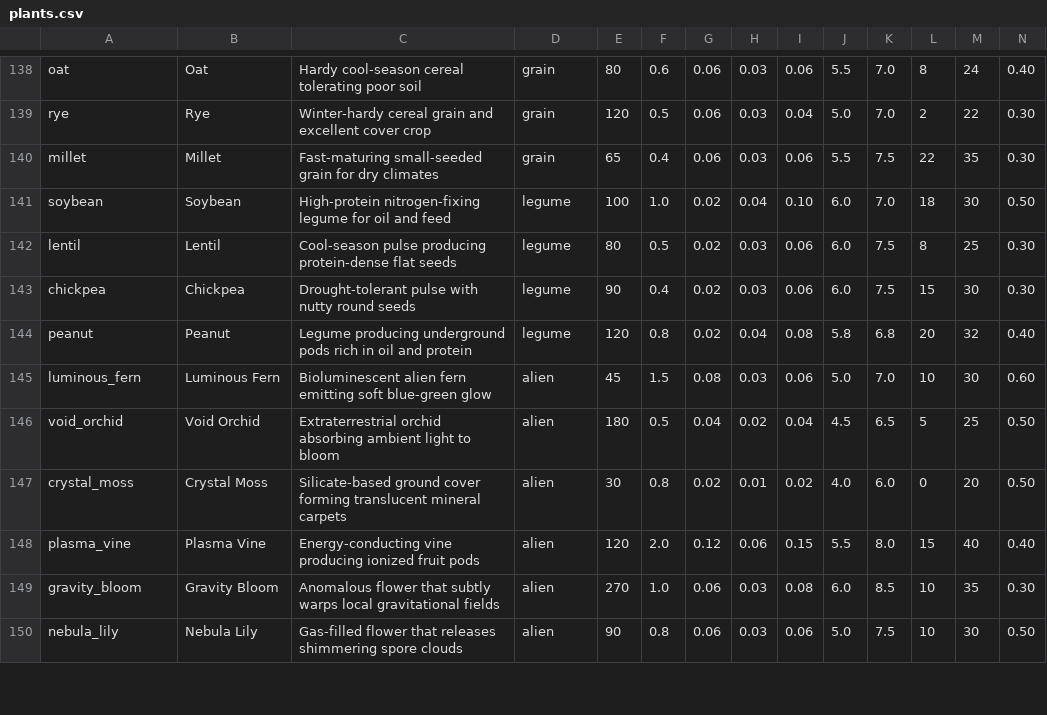
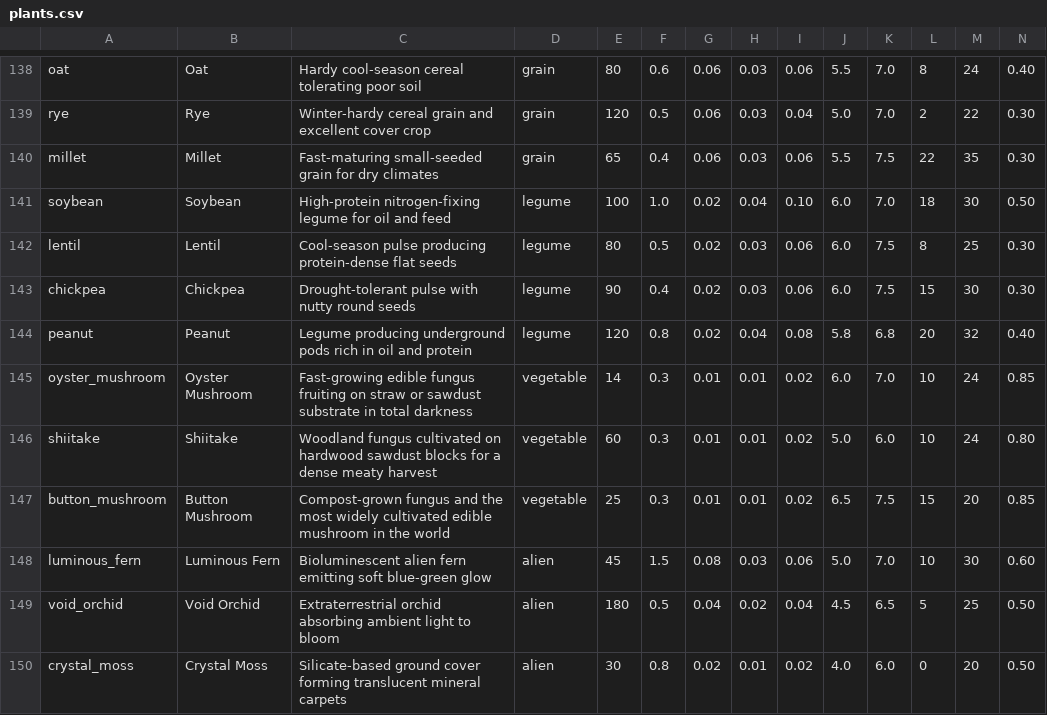
Before and after one commit to Shaostoul/Humanity, a CSV file: data/plants.csv, drawn as a sheet; only a part is shown, gaps mark what is left out; the shorter side is filled out with more unchanged rows; rows hold the shown columns only; the diff names each change by its address in the sheet, - before the commit and + after, or states it on an @@ line.

```diff
--- a/data/plants.csv
+++ b/data/plants.csv
+row 145: oyster_mushroom | Oyster Mushroom | Fast-growing edible fungus fruiting on straw or sawdust substrate in total darkness | vegetable | 14 | 0.3 | 0.01 | 0.01 | 0.02 | 6.0 | 7.0 | 10 | 24 | 0.85
+row 146: shiitake | Shiitake | Woodland fungus cultivated on hardwood sawdust blocks for a dense meaty harvest | vegetable | 60 | 0.3 | 0.01 | 0.01 | 0.02 | 5.0 | 6.0 | 10 | 24 | 0.80
+row 147: button_mushroom | Button Mushroom | Compost-grown fungus and the most widely cultivated edible mushroom in the world | vegetable | 25 | 0.3 | 0.01 | 0.01 | 0.02 | 6.5 | 7.5 | 15 | 20 | 0.85
```
Also changed, not shown: data/creatures.csv, 9 other files.
